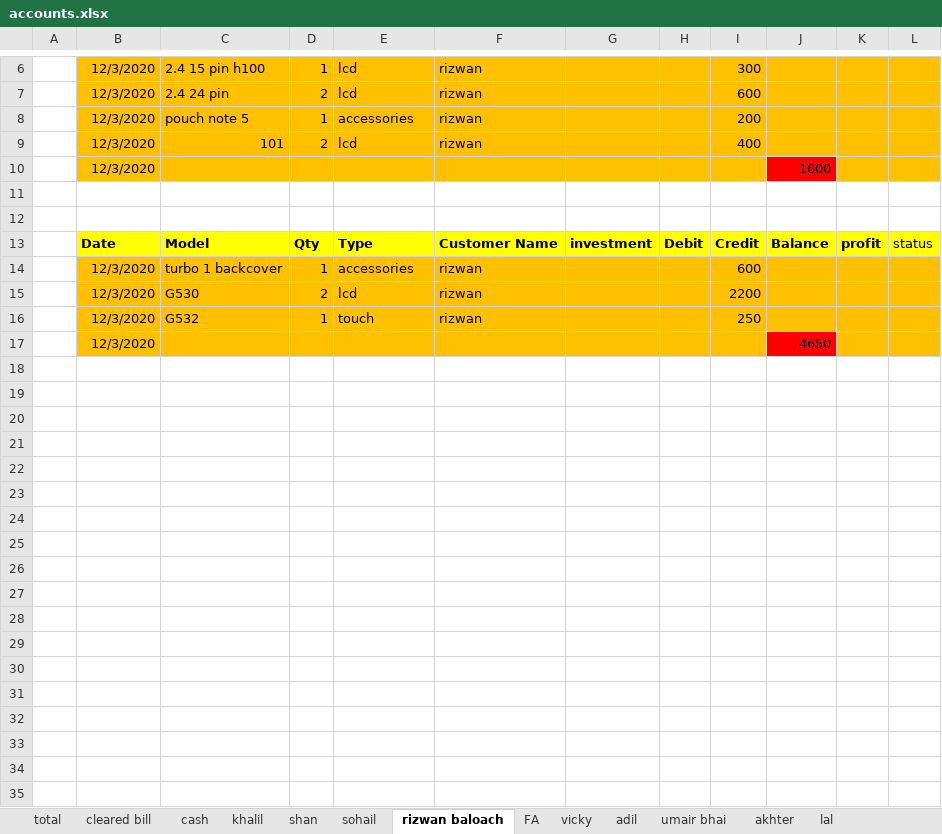
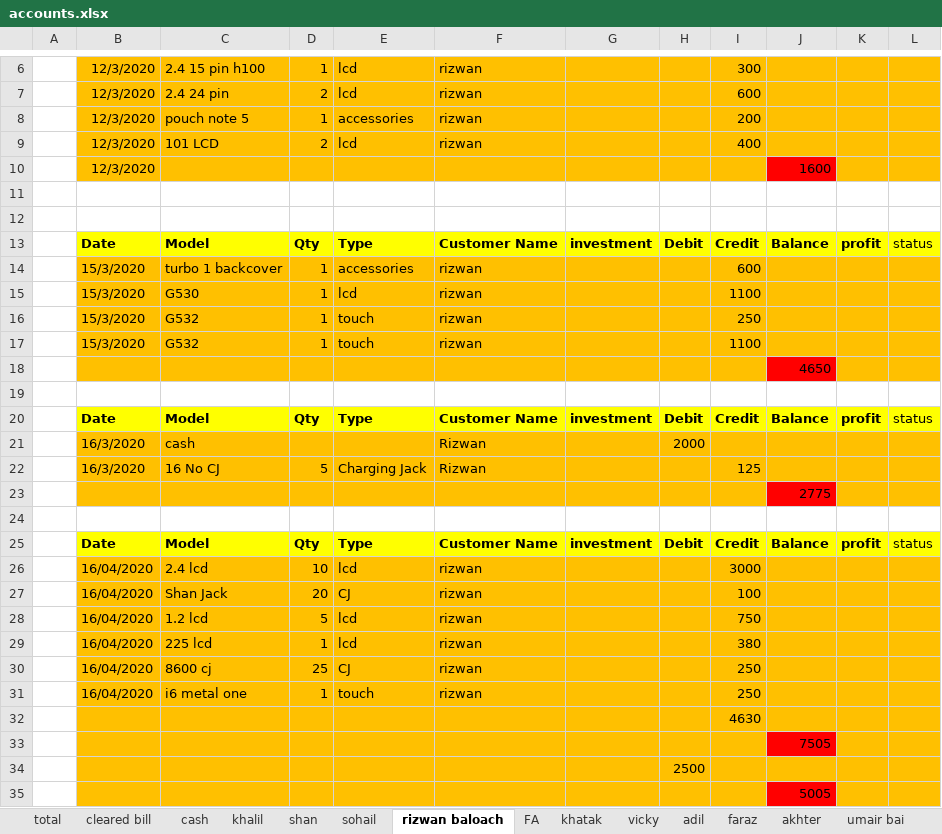
Before and after one commit to waqar321/shop-data, an Excel workbook: account/accounts.xlsx, sheet rizwan baloach, drawn as a sheet; only a part is shown, gaps mark what is left out; values as stored, in another font and other column widths than the file's, no borders; addresses are those after the commit; the diff names each change by its address in the sheet, - before the commit and + after, or states it on an @@ line.

```diff
--- a/account/accounts.xlsx (sheet rizwan baloach)
+++ b/account/accounts.xlsx (sheet rizwan baloach)
-sheet tab: umair bhai
+sheet tab: khatak
+sheet tab: faraz
+sheet tab: umair bai
-C9: 101
+C9: 101 LCD
-B14:B16: 12/3/2020
+B14:B16: 15/3/2020
-D15: 2
+D15: 1
-I15: 2200
+I15: 1100
+row 17:  | 15/3/2020 | G532 | 1 | touch | rizwan |  |  | 1100
+row 18:  |  |  |  |  |  |  |  |  | 4650
-row 19:  | 12/3/2020 |  |  |  |  |  |  |  | 4650
+row 19: (empty)
-B19:I19 fill: #FFC000
+B19:I19 fill: none
-J19 fill: #FF0000
+J19 fill: none
-K19:L19 fill: #FFC000
+K19:L19 fill: none
+row 20:  | Date | Model | Qty | Type | Customer Name | investment | Debit | Credit | Balance | profit | status
+row 21:  | 16/3/2020 | cash |  |  | Rizwan |  | 2000
+row 22:  | 16/3/2020 | 16 No CJ | 5 | Charging Jack | Rizwan |  |  | 125
+row 23:  |  |  |  |  |  |  |  |  | 2775
+row 24: (empty)
+row 25:  | Date | Model | Qty | Type | Customer Name | investment | Debit | Credit | Balance | profit | status
+row 26:  | 16/04/2020 | 2.4 lcd | 10 | lcd | rizwan |  |  | 3000
+row 27:  | 16/04/2020 | Shan Jack | 20 | CJ | rizwan |  |  | 100
+row 28:  | 16/04/2020 | 1.2 lcd | 5 | lcd | rizwan |  |  | 750
+row 29:  | 16/04/2020 | 225 lcd | 1 | lcd | rizwan |  |  | 380
+row 30:  | 16/04/2020 | 8600 cj | 25 | CJ | rizwan |  |  | 250
+row 31:  | 16/04/2020 | i6 metal one | 1 | touch | rizwan |  |  | 250
+row 32:  |  |  |  |  |  |  |  | 4630
+row 33:  |  |  |  |  |  |  |  |  | 7505
+row 34:  |  |  |  |  |  |  | 2500
+row 35:  |  |  |  |  |  |  |  |  | 5005
```
Also changed, not shown: sheet FA, sheet khalil, sheet adil, sheet akhter, sheet shan, sheet cash, 1 more sheet, backup/final_panel_touch_lcd_backcover.xlsx.
